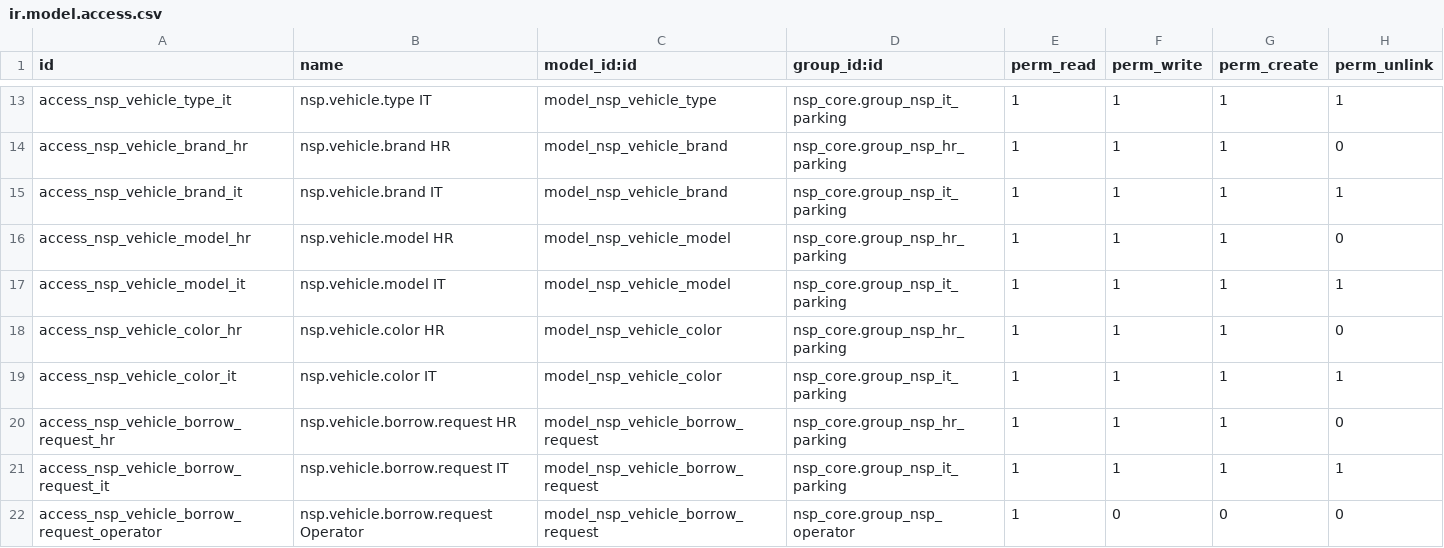
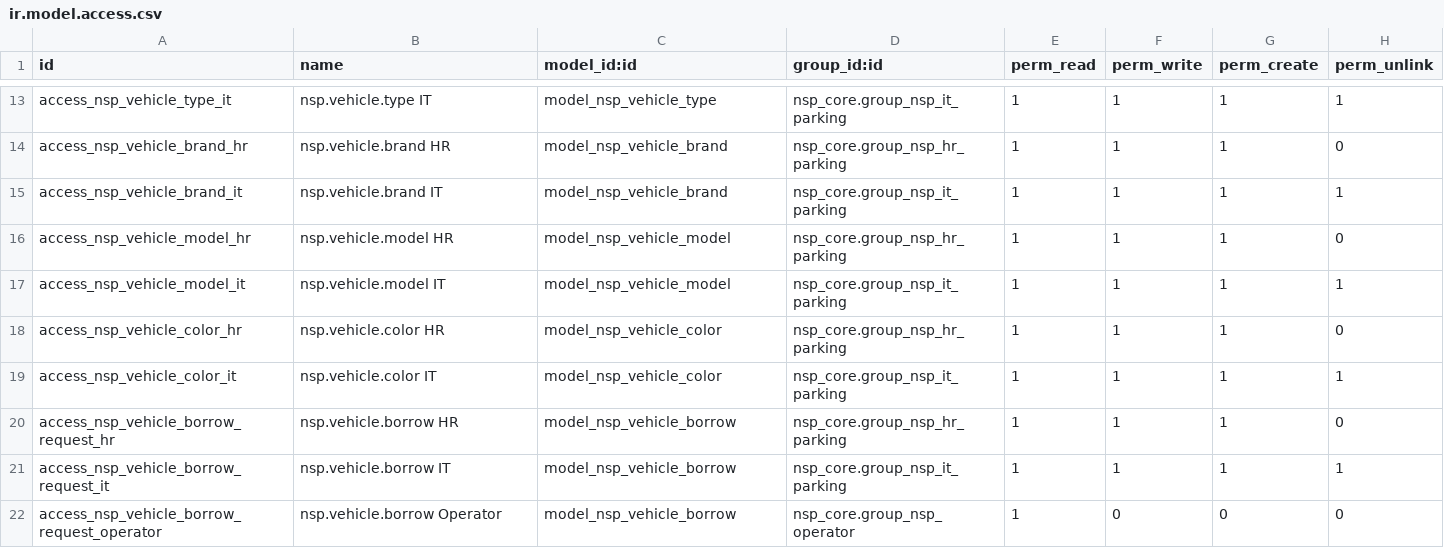
Before and after one commit to TrongTinTon/NSP-Edge-Server, a CSV file: extra-addons/nsp_vehicle/security/ir.model.access.csv, drawn as a sheet; only a part is shown, gaps mark what is left out.

```diff
--- a/extra-addons/nsp_vehicle/security/ir.model.access.csv
+++ b/extra-addons/nsp_vehicle/security/ir.model.access.csv
@@ -19,4 +19,4 @@ access_nsp_vehicle_color_hr,nsp.vehicle.color HR,model_nsp_vehicle_color,nsp_cor
 access_nsp_vehicle_color_it,nsp.vehicle.color IT,model_nsp_vehicle_color,nsp_core.group_nsp_it_parking,1,1,1,1
-access_nsp_vehicle_borrow_request_hr,nsp.vehicle.borrow.request HR,model_nsp_vehicle_borrow_request,nsp_core.group_nsp_hr_parking,1,1,1,0
-access_nsp_vehicle_borrow_request_it,nsp.vehicle.borrow.request IT,model_nsp_vehicle_borrow_request,nsp_core.group_nsp_it_parking,1,1,1,1
-access_nsp_vehicle_borrow_request_operator,nsp.vehicle.borrow.request Operator,model_nsp_vehicle_borrow_request,nsp_core.group_nsp_operator,1,0,0,0
+access_nsp_vehicle_borrow_request_hr,nsp.vehicle.borrow HR,model_nsp_vehicle_borrow,nsp_core.group_nsp_hr_parking,1,1,1,0
+access_nsp_vehicle_borrow_request_it,nsp.vehicle.borrow IT,model_nsp_vehicle_borrow,nsp_core.group_nsp_it_parking,1,1,1,1
+access_nsp_vehicle_borrow_request_operator,nsp.vehicle.borrow Operator,model_nsp_vehicle_borrow,nsp_core.group_nsp_operator,1,0,0,0
```
Also changed, not shown: extra-addons/nsp_user/security/ir.model.access.csv, 35 other files.
